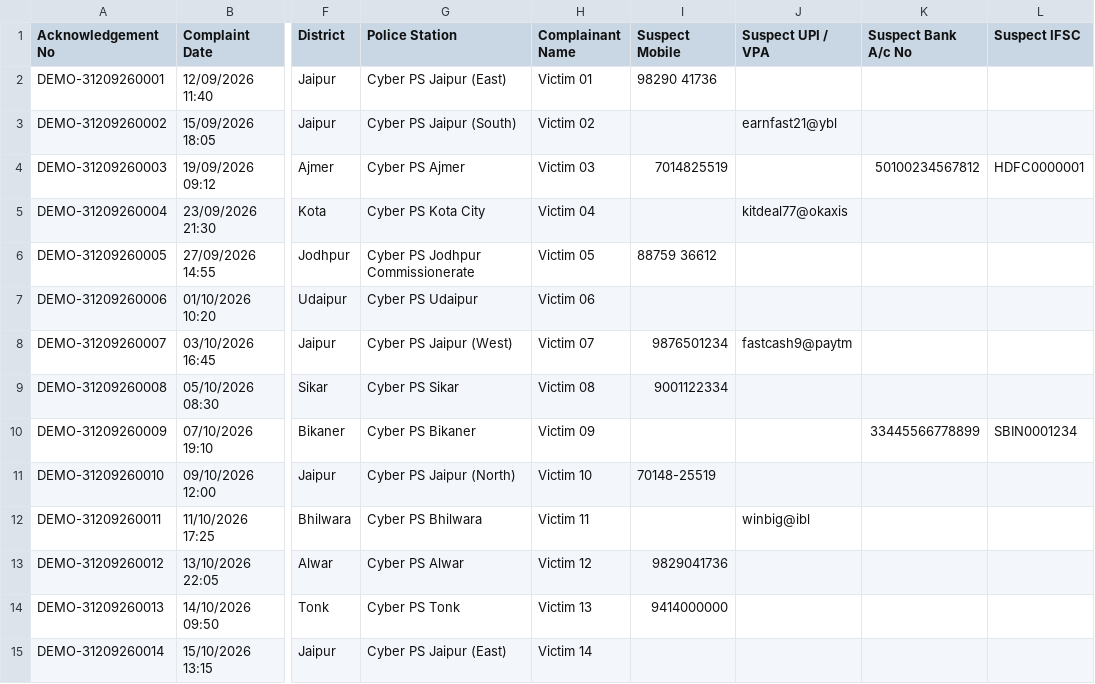
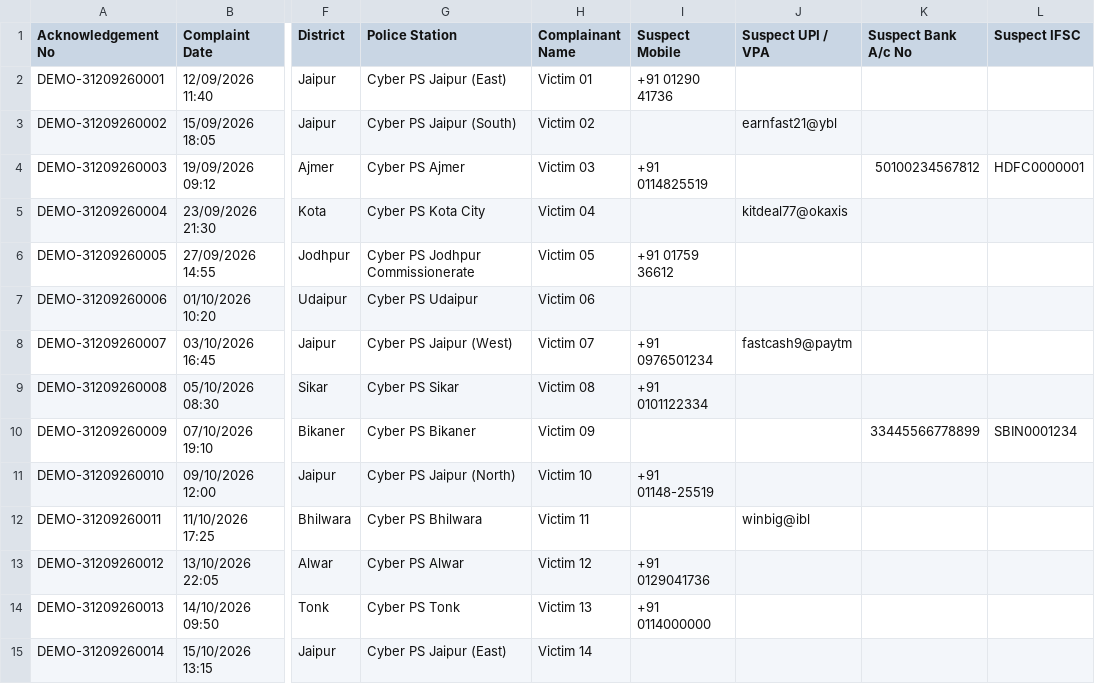
Before and after one commit to vikashdhankar/mulewatch, a CSV file: docs/samples/sample_ncrp_complaints.csv, drawn as a sheet; only a part is shown, gaps mark what is left out; the diff names each change by its address in the sheet, - before the commit and + after, or states it on an @@ line.

```diff
--- a/docs/samples/sample_ncrp_complaints.csv
+++ b/docs/samples/sample_ncrp_complaints.csv
-I2 (Suspect Mobile): 98290 41736
+I2 (Suspect Mobile): +91 01290 41736
-I4 (Suspect Mobile): 7014825519
+I4 (Suspect Mobile): +91 0114825519
-I6 (Suspect Mobile): 88759 36612
+I6 (Suspect Mobile): +91 01759 36612
-I8 (Suspect Mobile): 9876501234
+I8 (Suspect Mobile): +91 0976501234
-I9 (Suspect Mobile): 9001122334
+I9 (Suspect Mobile): +91 0101122334
-I11 (Suspect Mobile): 70148-25519
+I11 (Suspect Mobile): +91 01148-25519
-I13 (Suspect Mobile): 9829041736
+I13 (Suspect Mobile): +91 0129041736
-I14 (Suspect Mobile): 9414000000
+I14 (Suspect Mobile): +91 0114000000
```
Also changed, not shown: 26 other files.
